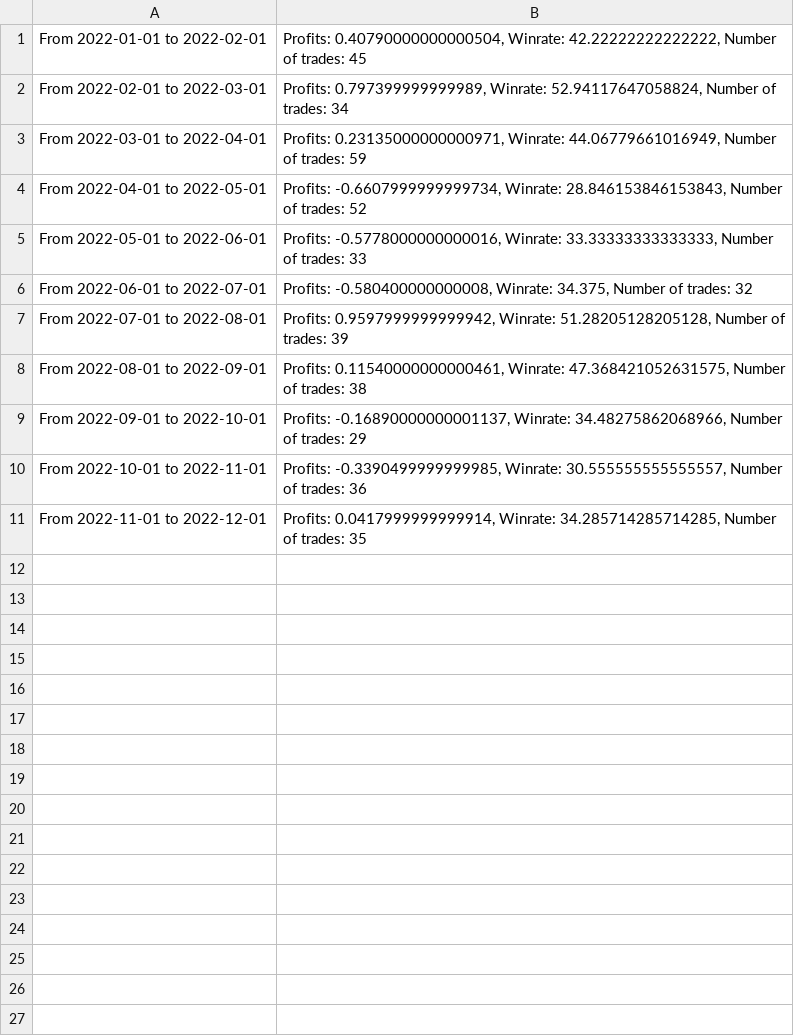
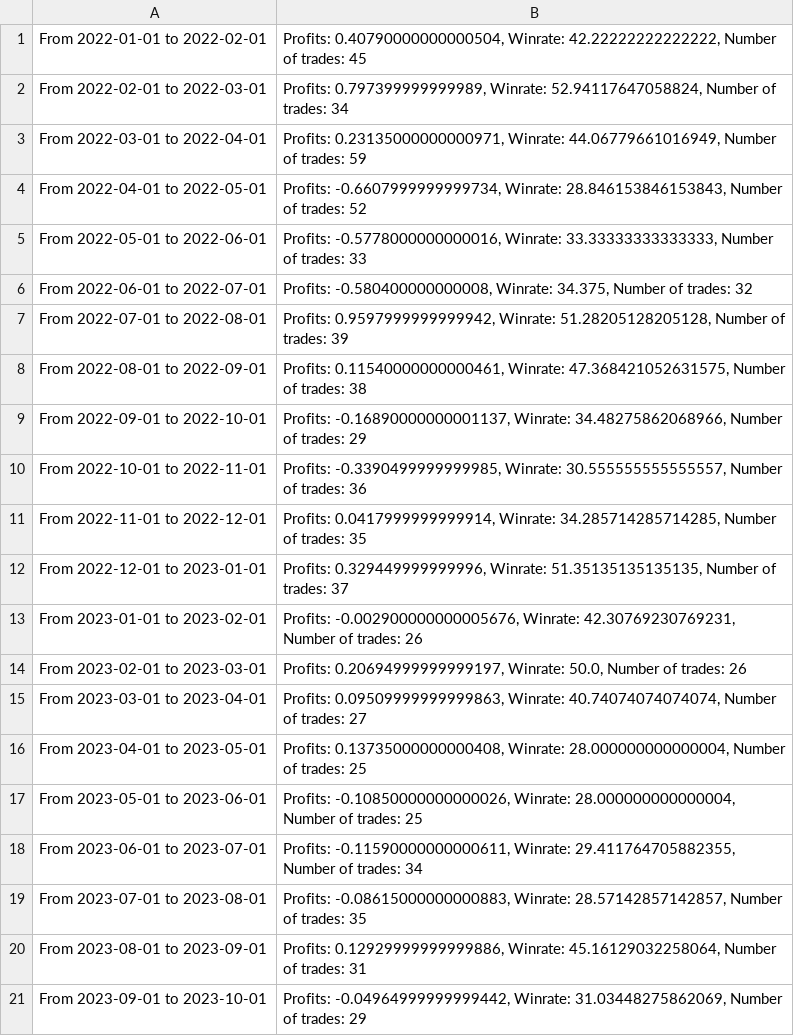
Before and after one commit to SebastienGd/Stock-Market-Analysis, a CSV file: results.csv, drawn as a sheet; the diff names each change by its address in the sheet, - before the commit and + after, or states it on an @@ line.

Commit message:
Updated results.csv

```diff
--- a/results.csv
+++ b/results.csv
+row 12: From 2022-12-01 to 2023-01-01 | Profits: 0.329449999999996, Winrate: 51.35135135135135, Number of trades: 37
+row 13: From 2023-01-01 to 2023-02-01 | Profits: -0.002900000000005676, Winrate: 42.30769230769231, Number of trades: 26
+row 14: From 2023-02-01 to 2023-03-01 | Profits: 0.20694999999999197, Winrate: 50.0, Number of trades: 26
+row 15: From 2023-03-01 to 2023-04-01 | Profits: 0.09509999999999863, Winrate: 40.74074074074074, Number of trades: 27
+row 16: From 2023-04-01 to 2023-05-01 | Profits: 0.13735000000000408, Winrate: 28.000000000000004, Number of trades: 25
+row 17: From 2023-05-01 to 2023-06-01 | Profits: -0.10850000000000026, Winrate: 28.000000000000004, Number of trades: 25
+row 18: From 2023-06-01 to 2023-07-01 | Profits: -0.11590000000000611, Winrate: 29.411764705882355, Number of trades: 34
+row 19: From 2023-07-01 to 2023-08-01 | Profits: -0.08615000000000883, Winrate: 28.57142857142857, Number of trades: 35
+row 20: From 2023-08-01 to 2023-09-01 | Profits: 0.12929999999999886, Winrate: 45.16129032258064, Number of trades: 31
+row 21: From 2023-09-01 to 2023-10-01 | Profits: -0.04964999999999442, Winrate: 31.03448275862069, Number of trades: 29
```
Also changed, not shown: 2 other files.
